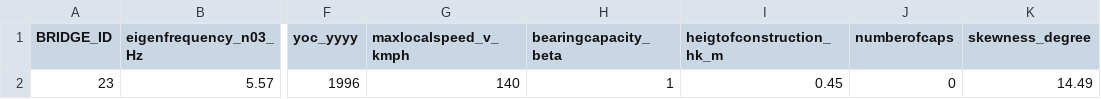
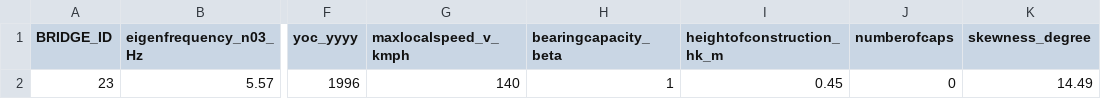
Before and after one commit to DMSD-dev/EigenfrequencyPrediction, a CSV file: SampleData.csv, drawn as a sheet; only a part is shown, gaps mark what is left out; the diff names each change by its address in the sheet, - before the commit and + after, or states it on an @@ line.

Commit message:
Update SampleData.csv

```diff
--- a/SampleData.csv
+++ b/SampleData.csv
-I1: heigtofconstruction_hk_m
+I1: heightofconstruction_hk_m
```
